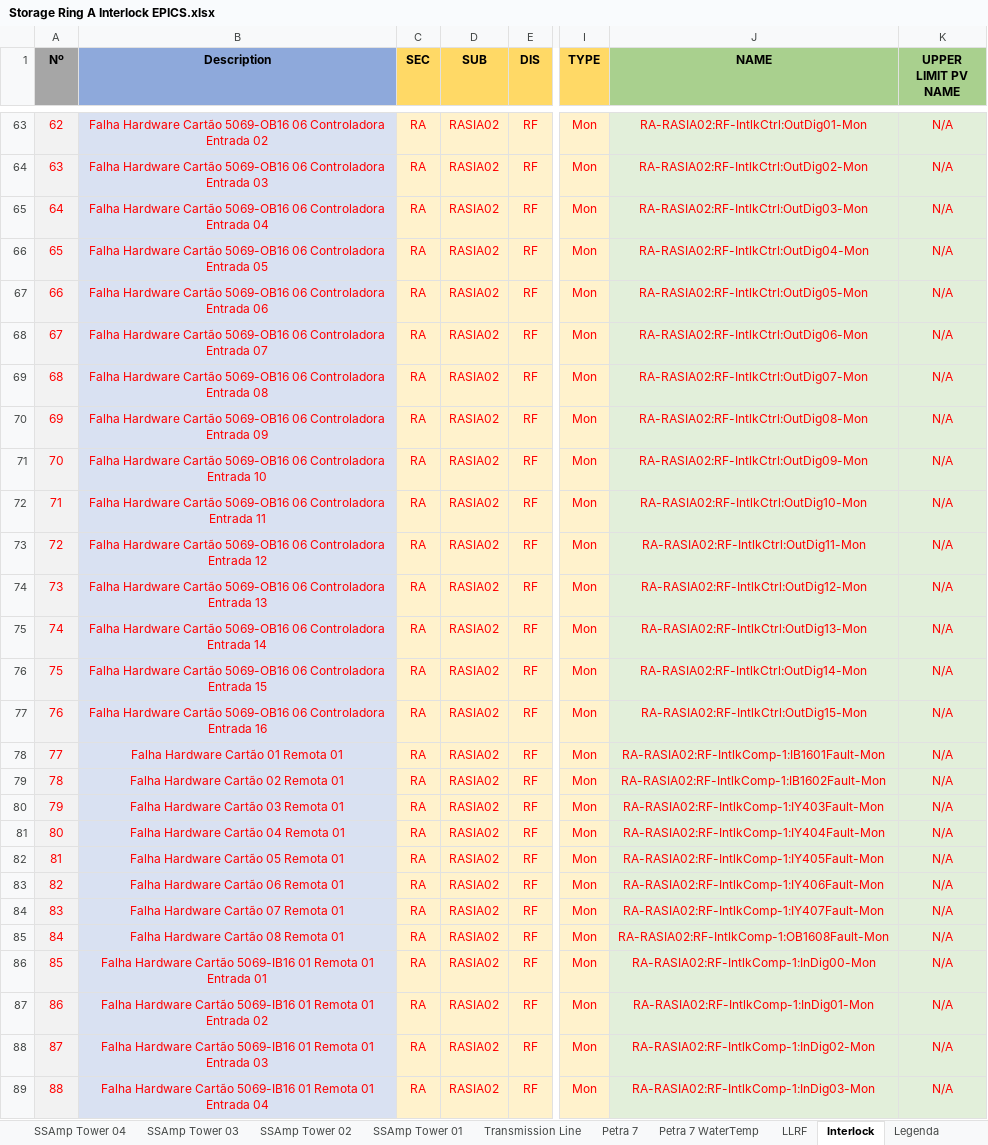
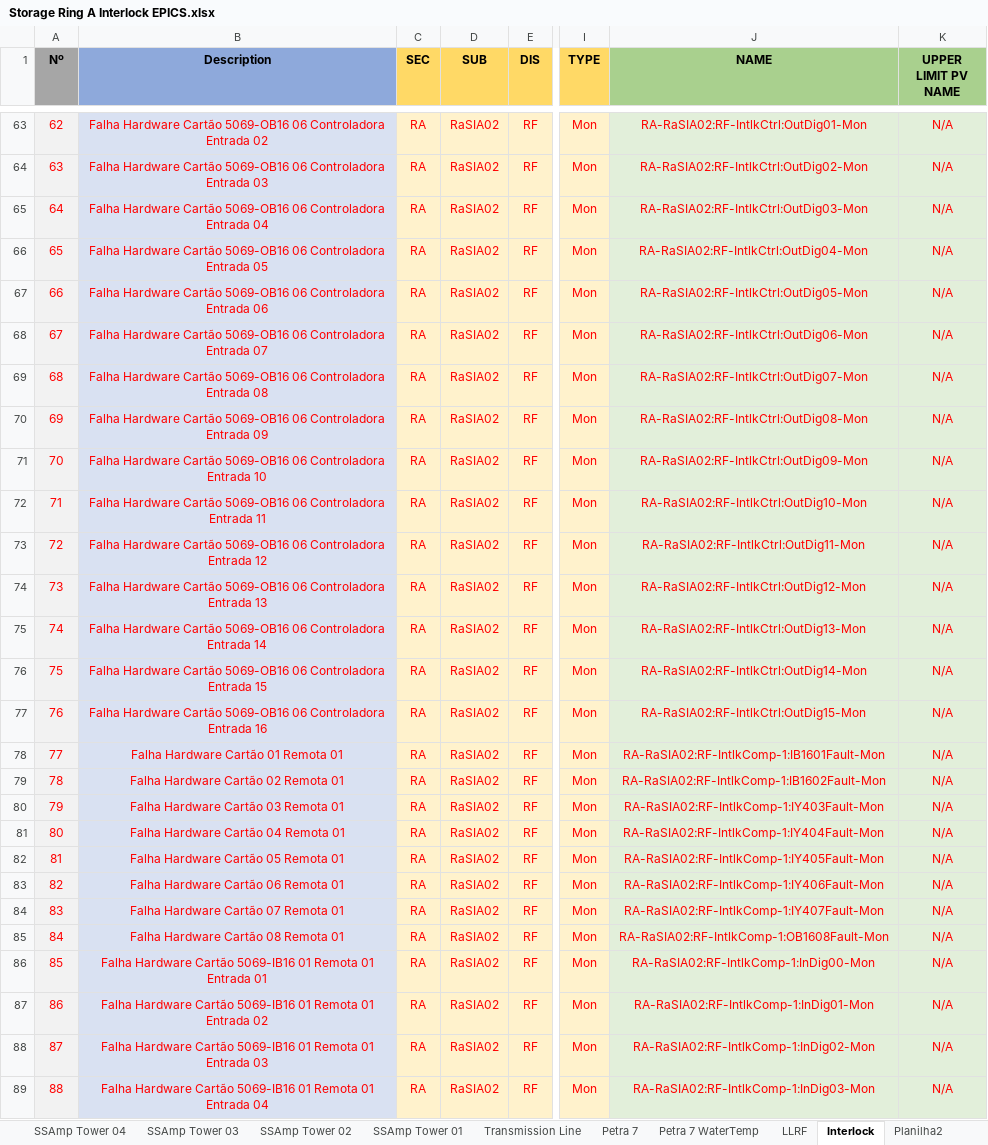
Before and after one commit to lnls-sirius/etherip-ioc, an Excel workbook: etc/Storage Ring A Interlock EPICS.xlsx, sheet Interlock, drawn as a sheet; only a part is shown, gaps mark what is left out; values as stored, in another font and other column widths than the file's, no borders; table styles not drawn; the diff covers the shown part only; the diff names each change by its address in the sheet, - before the commit and + after, or states it on an @@ line.

```diff
--- a/etc/Storage Ring A Interlock EPICS.xlsx (sheet Interlock)
+++ b/etc/Storage Ring A Interlock EPICS.xlsx (sheet Interlock)
+sheet tab: Planilha2
-D63:D89 (SUB): RASIA02
+D63:D89 (SUB): RaSIA02
-J63 (NAME): RA-RASIA02:RF-IntlkCtrl:OutDig01-Mon
+J63 (NAME): RA-RaSIA02:RF-IntlkCtrl:OutDig01-Mon
-J64 (NAME): RA-RASIA02:RF-IntlkCtrl:OutDig02-Mon
+J64 (NAME): RA-RaSIA02:RF-IntlkCtrl:OutDig02-Mon
-J65 (NAME): RA-RASIA02:RF-IntlkCtrl:OutDig03-Mon
+J65 (NAME): RA-RaSIA02:RF-IntlkCtrl:OutDig03-Mon
-J66 (NAME): RA-RASIA02:RF-IntlkCtrl:OutDig04-Mon
+J66 (NAME): RA-RaSIA02:RF-IntlkCtrl:OutDig04-Mon
-J67 (NAME): RA-RASIA02:RF-IntlkCtrl:OutDig05-Mon
+J67 (NAME): RA-RaSIA02:RF-IntlkCtrl:OutDig05-Mon
-J68 (NAME): RA-RASIA02:RF-IntlkCtrl:OutDig06-Mon
+J68 (NAME): RA-RaSIA02:RF-IntlkCtrl:OutDig06-Mon
-J69 (NAME): RA-RASIA02:RF-IntlkCtrl:OutDig07-Mon
+J69 (NAME): RA-RaSIA02:RF-IntlkCtrl:OutDig07-Mon
-J70 (NAME): RA-RASIA02:RF-IntlkCtrl:OutDig08-Mon
+J70 (NAME): RA-RaSIA02:RF-IntlkCtrl:OutDig08-Mon
-J71 (NAME): RA-RASIA02:RF-IntlkCtrl:OutDig09-Mon
+J71 (NAME): RA-RaSIA02:RF-IntlkCtrl:OutDig09-Mon
-J72 (NAME): RA-RASIA02:RF-IntlkCtrl:OutDig10-Mon
+J72 (NAME): RA-RaSIA02:RF-IntlkCtrl:OutDig10-Mon
-J73 (NAME): RA-RASIA02:RF-IntlkCtrl:OutDig11-Mon
+J73 (NAME): RA-RaSIA02:RF-IntlkCtrl:OutDig11-Mon
-J74 (NAME): RA-RASIA02:RF-IntlkCtrl:OutDig12-Mon
+J74 (NAME): RA-RaSIA02:RF-IntlkCtrl:OutDig12-Mon
-J75 (NAME): RA-RASIA02:RF-IntlkCtrl:OutDig13-Mon
+J75 (NAME): RA-RaSIA02:RF-IntlkCtrl:OutDig13-Mon
-J76 (NAME): RA-RASIA02:RF-IntlkCtrl:OutDig14-Mon
+J76 (NAME): RA-RaSIA02:RF-IntlkCtrl:OutDig14-Mon
-J77 (NAME): RA-RASIA02:RF-IntlkCtrl:OutDig15-Mon
+J77 (NAME): RA-RaSIA02:RF-IntlkCtrl:OutDig15-Mon
-J78 (NAME): RA-RASIA02:RF-IntlkComp-1:IB1601Fault-Mon
+J78 (NAME): RA-RaSIA02:RF-IntlkComp-1:IB1601Fault-Mon
-J79 (NAME): RA-RASIA02:RF-IntlkComp-1:IB1602Fault-Mon
+J79 (NAME): RA-RaSIA02:RF-IntlkComp-1:IB1602Fault-Mon
-J80 (NAME): RA-RASIA02:RF-IntlkComp-1:IY403Fault-Mon
+J80 (NAME): RA-RaSIA02:RF-IntlkComp-1:IY403Fault-Mon
-J81 (NAME): RA-RASIA02:RF-IntlkComp-1:IY404Fault-Mon
+J81 (NAME): RA-RaSIA02:RF-IntlkComp-1:IY404Fault-Mon
-J82 (NAME): RA-RASIA02:RF-IntlkComp-1:IY405Fault-Mon
+J82 (NAME): RA-RaSIA02:RF-IntlkComp-1:IY405Fault-Mon
-J83 (NAME): RA-RASIA02:RF-IntlkComp-1:IY406Fault-Mon
+J83 (NAME): RA-RaSIA02:RF-IntlkComp-1:IY406Fault-Mon
-J84 (NAME): RA-RASIA02:RF-IntlkComp-1:IY407Fault-Mon
+J84 (NAME): RA-RaSIA02:RF-IntlkComp-1:IY407Fault-Mon
-J85 (NAME): RA-RASIA02:RF-IntlkComp-1:OB1608Fault-Mon
+J85 (NAME): RA-RaSIA02:RF-IntlkComp-1:OB1608Fault-Mon
-J86 (NAME): RA-RASIA02:RF-IntlkComp-1:InDig00-Mon
+J86 (NAME): RA-RaSIA02:RF-IntlkComp-1:InDig00-Mon
-J87 (NAME): RA-RASIA02:RF-IntlkComp-1:InDig01-Mon
+J87 (NAME): RA-RaSIA02:RF-IntlkComp-1:InDig01-Mon
-J88 (NAME): RA-RASIA02:RF-IntlkComp-1:InDig02-Mon
+J88 (NAME): RA-RaSIA02:RF-IntlkComp-1:InDig02-Mon
-J89 (NAME): RA-RASIA02:RF-IntlkComp-1:InDig03-Mon
+J89 (NAME): RA-RaSIA02:RF-IntlkComp-1:InDig03-Mon
```
Also changed, not shown: 388 edited cells elsewhere in this sheet, formulas that keep their value, 2 other files.
